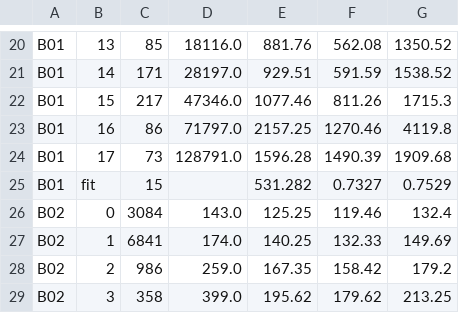
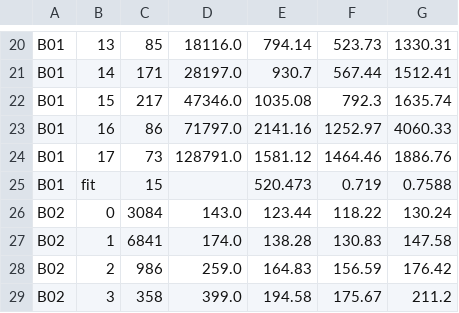
Before and after one commit to d0bromir/shmap-rs, a TSV file: paper/generated/fig_time_vs_matches.tsv, drawn as a sheet; only a part is shown, gaps mark what is left out; the diff covers the shown part only; the diff names each change by its address in the sheet, - before the commit and + after, or states it on an @@ line.

```diff
--- a/paper/generated/fig_time_vs_matches.tsv
+++ b/paper/generated/fig_time_vs_matches.tsv
-E20: 881.76
+E20: 794.14
-F20: 562.08
+F20: 523.73
-G20: 1350.52
+G20: 1330.31
-E21: 929.51
+E21: 930.7
-F21: 591.59
+F21: 567.44
-G21: 1538.52
+G21: 1512.41
-E22: 1077.46
+E22: 1035.08
-F22: 811.26
+F22: 792.3
-G22: 1715.3
+G22: 1635.74
-E23: 2157.25
+E23: 2141.16
-F23: 1270.46
+F23: 1252.97
-G23: 4119.8
+G23: 4060.33
-E24: 1596.28
+E24: 1581.12
-F24: 1490.39
+F24: 1464.46
-G24: 1909.68
+G24: 1886.76
-E25: 531.282
+E25: 520.473
-F25: 0.7327
+F25: 0.719
-G25: 0.7529
+G25: 0.7588
-E26: 125.25
+E26: 123.44
-F26: 119.46
+F26: 118.22
-G26: 132.4
+G26: 130.24
-E27: 140.25
+E27: 138.28
-F27: 132.33
+F27: 130.83
-G27: 149.69
+G27: 147.58
-E28: 167.35
+E28: 164.83
-F28: 158.42
+F28: 156.59
-G28: 179.2
+G28: 176.42
-E29: 195.62
+E29: 194.58
-F29: 179.62
+F29: 175.67
-G29: 213.25
+G29: 211.2
```
Also changed, not shown: 166 edited cells elsewhere in this file, benchmarks/results/suite-1.0/current/per-read-B05-Containment.tsv, paper/generated/fig_memory_vs_threads.tsv, 22 other files.
